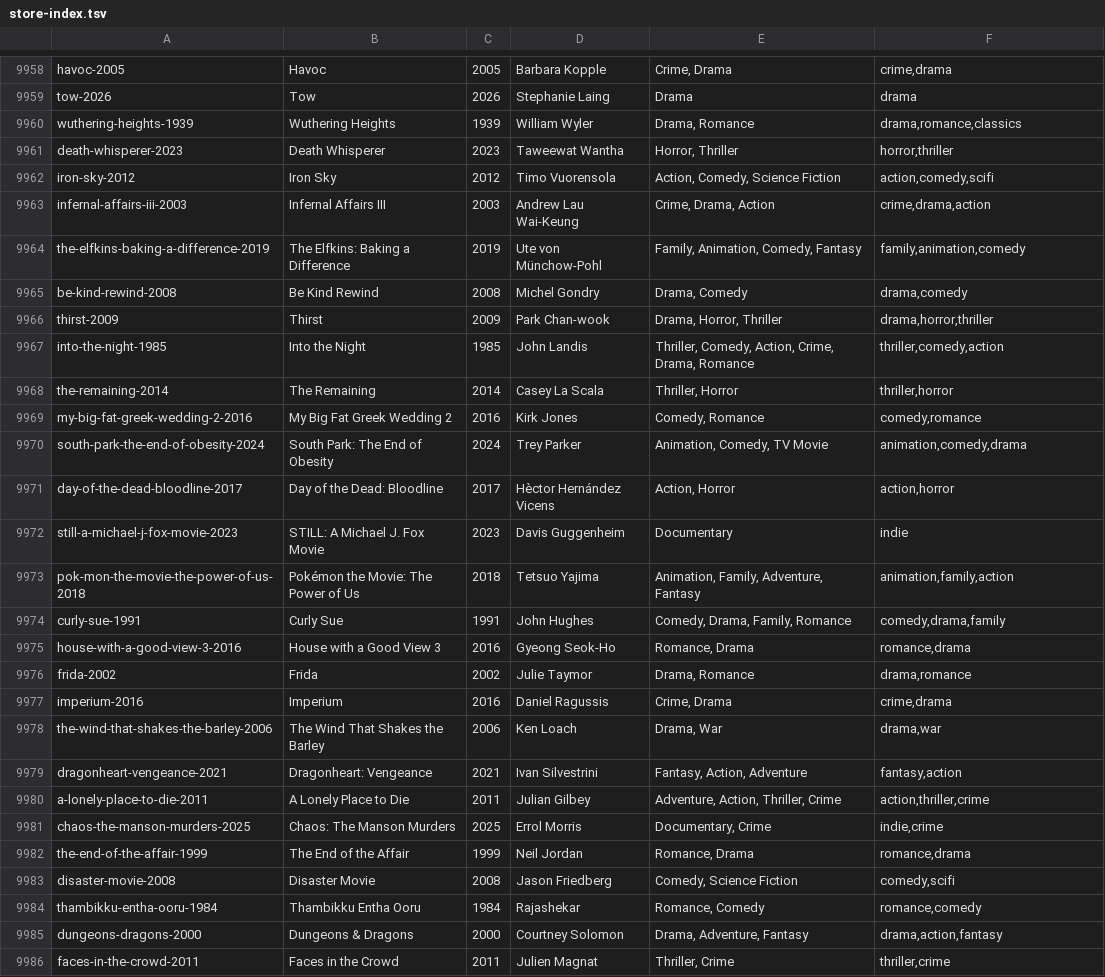
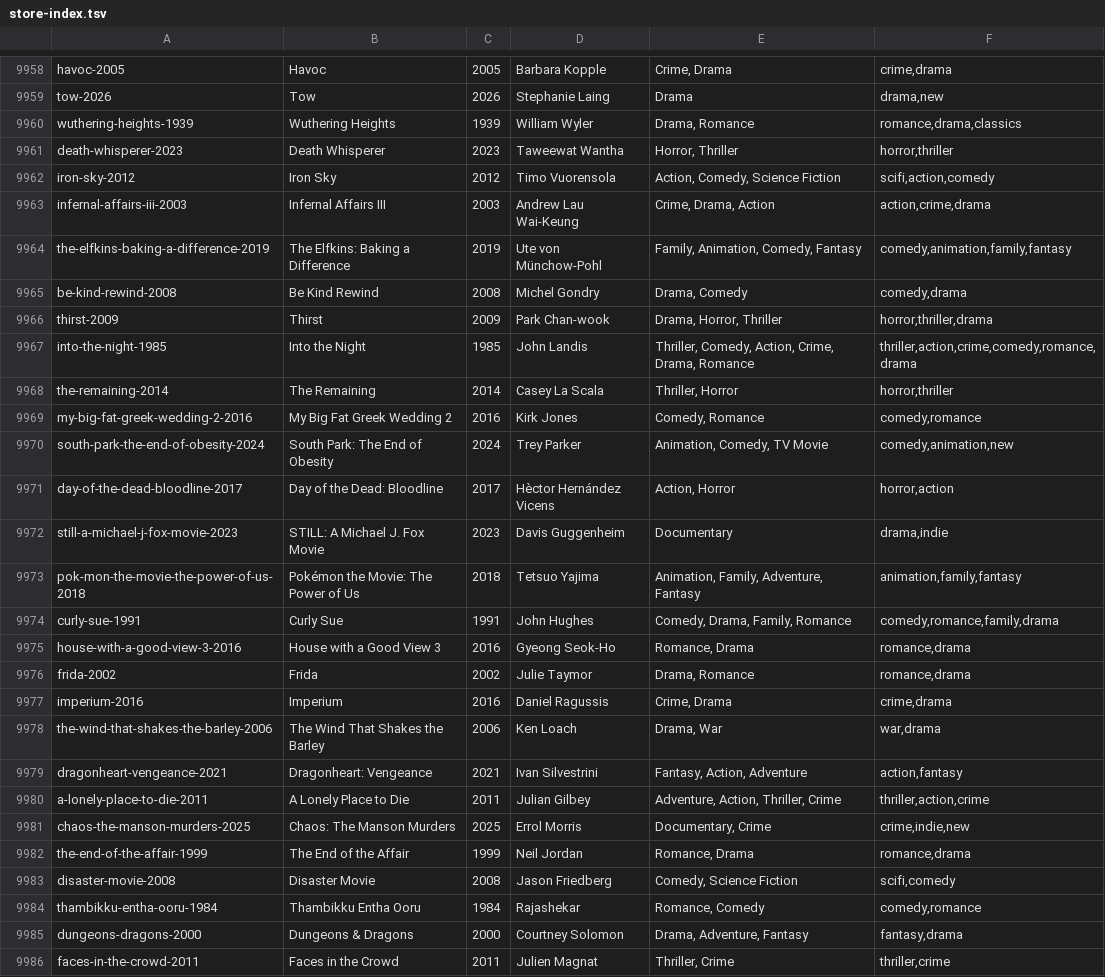
Before and after one commit to Giiizmo23/Rewind, a TSV file: public/store-index.tsv, drawn as a sheet; only a part is shown, gaps mark what is left out; the diff covers the shown part only; the diff names each change by its address in the sheet, - before the commit and + after, or states it on an @@ line.

```diff
--- a/public/store-index.tsv
+++ b/public/store-index.tsv
-F9959: drama
+F9959: drama,new
-F9960: drama,romance,classics
+F9960: romance,drama,classics
-F9962: action,comedy,scifi
+F9962: scifi,action,comedy
-F9963: crime,drama,action
+F9963: action,crime,drama
-F9964: family,animation,comedy
+F9964: comedy,animation,family,fantasy
-F9965: drama,comedy
+F9965: comedy,drama
-F9966: drama,horror,thriller
+F9966: horror,thriller,drama
-F9967: thriller,comedy,action
+F9967: thriller,action,crime,comedy,romance,drama
-F9968: thriller,horror
+F9968: horror,thriller
-F9970: animation,comedy,drama
+F9970: comedy,animation,new
-F9971: action,horror
+F9971: horror,action
-F9972: indie
+F9972: drama,indie
-F9973: animation,family,action
+F9973: animation,family,fantasy
-F9974: comedy,drama,family
+F9974: comedy,romance,family,drama
-F9976: drama,romance
+F9976: romance,drama
-F9978: drama,war
+F9978: war,drama
-F9979: fantasy,action
+F9979: action,fantasy
-F9980: action,thriller,crime
+F9980: thriller,action,crime
-F9981: indie,crime
+F9981: crime,indie,new
-F9983: comedy,scifi
+F9983: scifi,comedy
-F9984: romance,comedy
+F9984: comedy,romance
-F9985: drama,action,fantasy
+F9985: fantasy,drama
```
Also changed, not shown: 27 edited cells elsewhere in this file, 1 other file.
